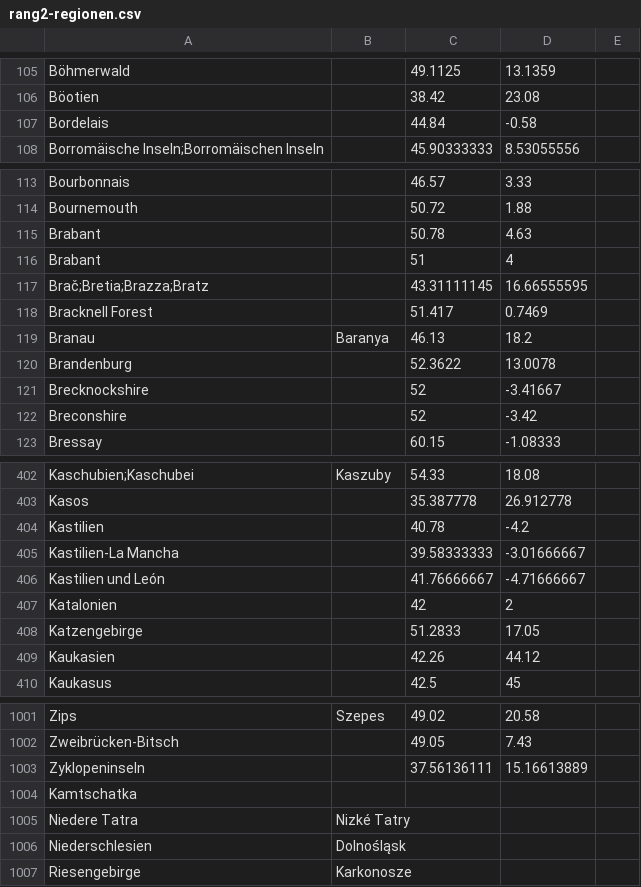
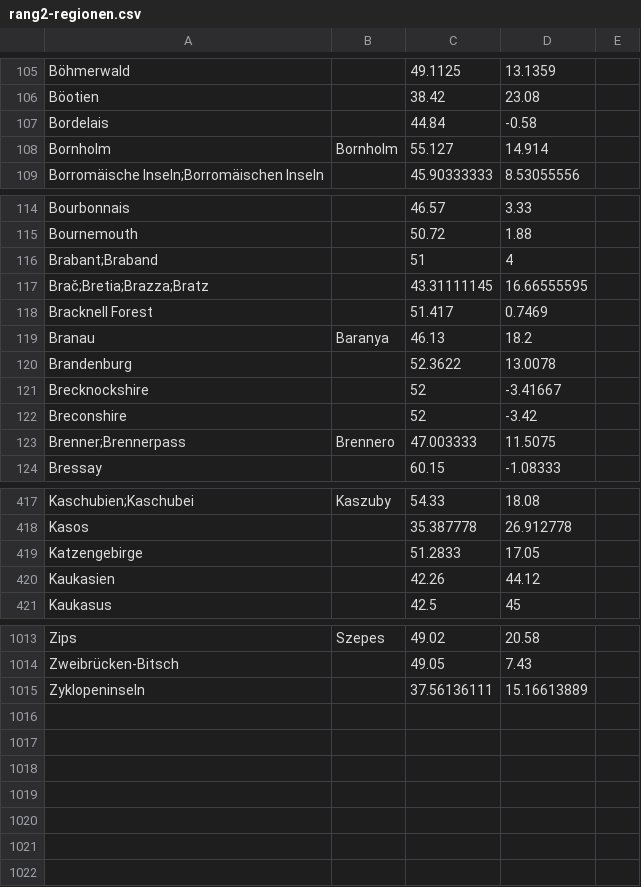
Before and after one commit to adbar/toponyms, a CSV file: rang2-regionen.csv, drawn as a sheet; only a part is shown, gaps mark what is left out; the diff covers the shown part only.

```diff
--- a/rang2-regionen.csv
+++ b/rang2-regionen.csv
@@ -107,2 +107,3 @@ Böotien,,38.42,23.08
 Bordelais,,44.84,-0.58
+Bornholm,Bornholm,55.127,14.914
 Borromäische Inseln;Borromäischen Inseln,,45.90333333,8.53055556
@@ -114,4 +115,3 @@ Bourbonnais,,46.57,3.33
 Bournemouth,,50.72,1.88
-Brabant,,50.78,4.63
-Brabant,,51,4
+Brabant;Braband,,51,4
 Brač;Bretia;Brazza;Bratz,,43.31111145,16.66555595
@@ -122,2 +122,3 @@ Brecknockshire,,52,-3.41667
 Breconshire,,52,-3.42
+Brenner;Brennerpass,Brennero,47.003333,11.5075
 Bressay,,60.15,-1.08333
@@ -403,6 +418,2 @@ Kaschubien;Kaschubei,Kaszuby,54.33,18.08
 Kasos,,35.387778,26.912778
-Kastilien,,40.78,-4.2
-Kastilien-La Mancha,,39.58333333,-3.01666667
-Kastilien und León,,41.76666667,-4.71666667
-Katalonien,,42,2
 Katzengebirge,,51.2833,17.05
@@ -1003,5 +1015 @@ Zweibrücken-Bitsch,,49.05,7.43
 Zyklopeninseln,,37.56136111,15.16613889
-Kamtschatka,,,
-Niedere Tatra,Nizké Tatry,,
-Niederschlesien,Dolnośląsk,,
-Riesengebirge,Karkonosze,,
```
Also changed, not shown: 23 added rows, 8 removed rows and 7 edited cells elsewhere in this file, rang0-makro.tsv, rang1-staaten.tsv, 1 other file.
